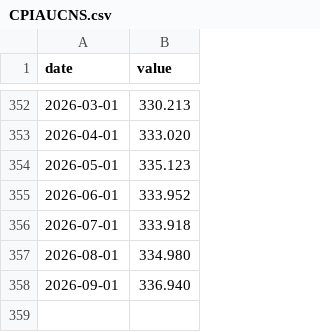
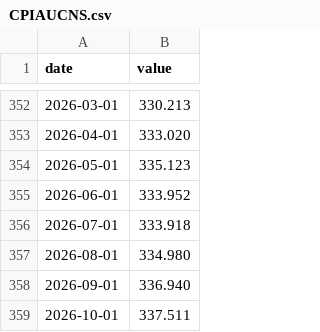
Before and after one commit to gauravsultania2/cpi-data, a CSV file: data/fred/CPIAUCNS.csv, drawn as a sheet; only a part is shown, gaps mark what is left out.

```diff
--- a/data/fred/CPIAUCNS.csv
+++ b/data/fred/CPIAUCNS.csv
@@ -358 +358,2 @@ date,value
 2026-09-01,336.940
+2026-10-01,337.511
```
Also changed, not shown: data/bls/cpi_series.csv, data/eia/weekly_gasoline.csv, 9 other files.
